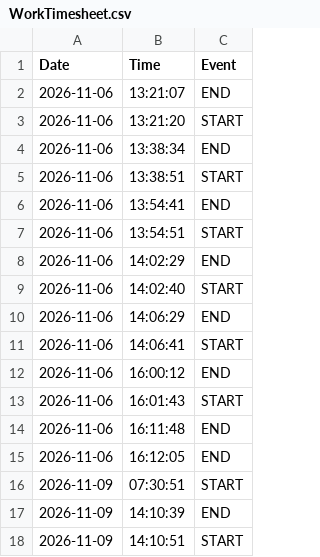
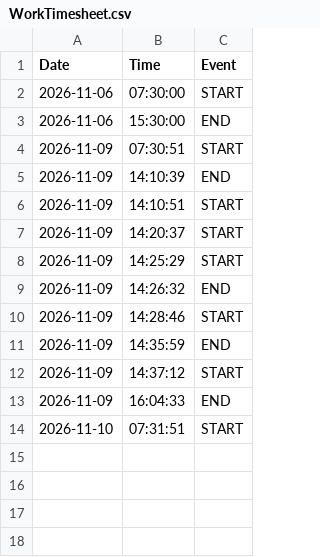
Before and after one commit to dmarier73/timesheets, a CSV file: WorkTimesheet.csv, drawn as a sheet; only a part is shown; the shorter side is filled out with more unchanged rows.

Commit message:
Auto-sync timesheet

```diff
--- a/WorkTimesheet.csv
+++ b/WorkTimesheet.csv
@@ -1,16 +1,4 @@
 Date,Time,Event
-2026-11-06,13:21:07,END
-2026-11-06,13:21:20,START
-2026-11-06,13:38:34,END
-2026-11-06,13:38:51,START
-2026-11-06,13:54:41,END
-2026-11-06,13:54:51,START
-2026-11-06,14:02:29,END
-2026-11-06,14:02:40,START
-2026-11-06,14:06:29,END
-2026-11-06,14:06:41,START
-2026-11-06,16:00:12,END
-2026-11-06,16:01:43,START
-2026-11-06,16:11:48,END
-2026-11-06,16:12:05,END
+2026-11-06,07:30:00,START
+2026-11-06,15:30:00,END
 2026-11-09,07:30:51,START
```
Also changed, not shown: 2 other files.
